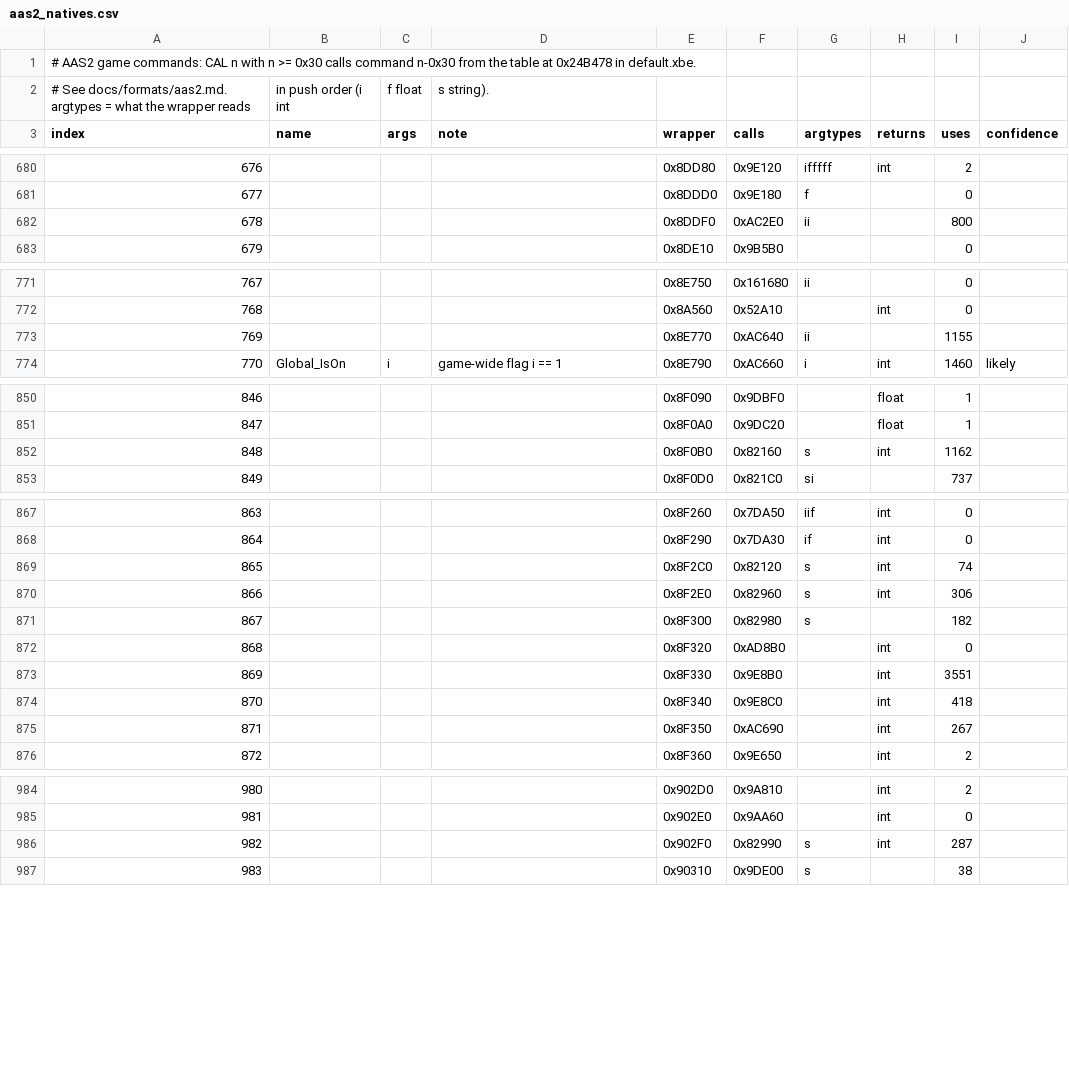
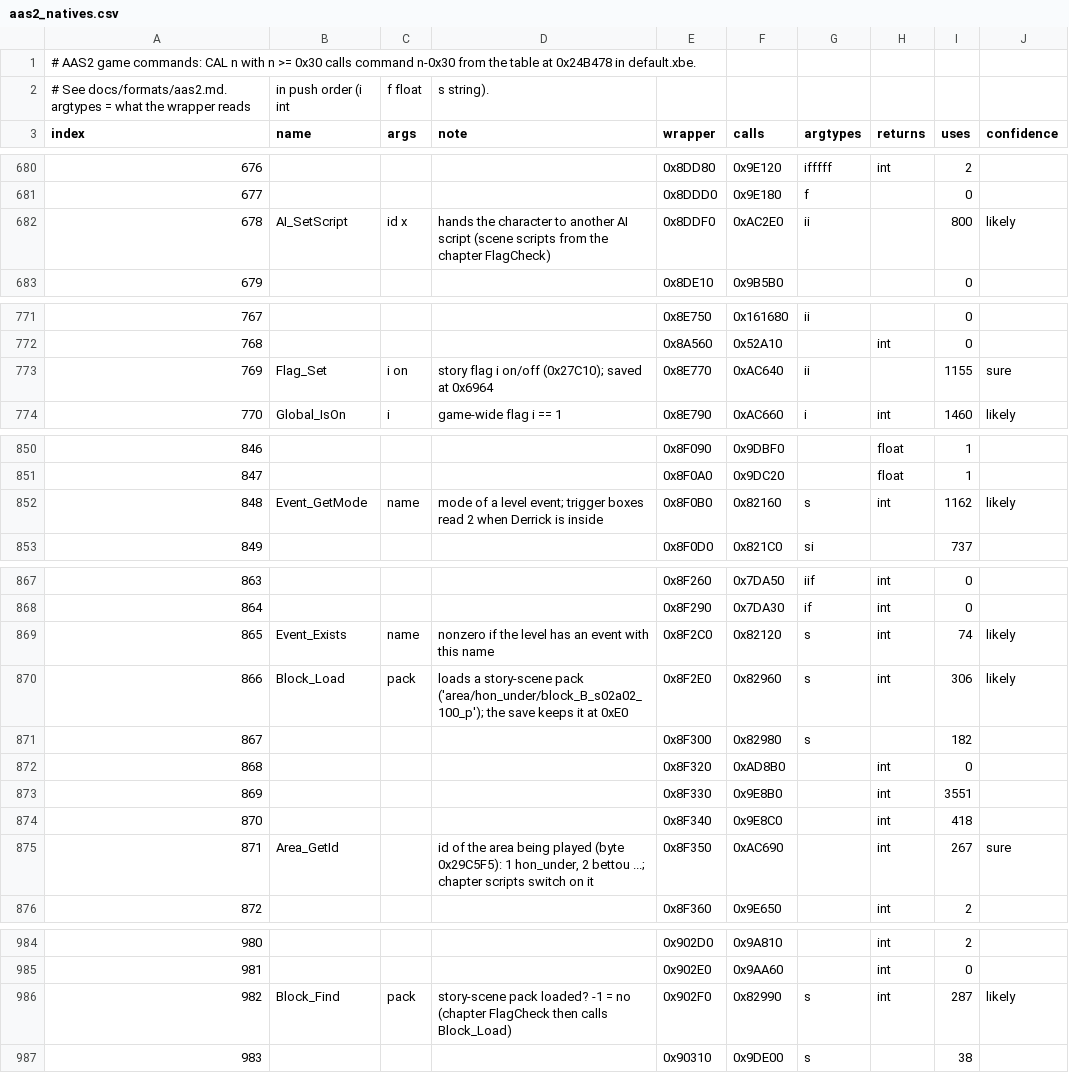
Before and after one commit to IQDropper/Breakdown-Recompilation, a CSV file: config/aas2_natives.csv, drawn as a sheet; only a part is shown, gaps mark what is left out; the diff covers the shown part only.

```diff
--- a/config/aas2_natives.csv
+++ b/config/aas2_natives.csv
@@ -681,3 +681,3 @@ index,name,args,note,wrapper,calls,argtypes,returns,uses,confidence
 677,,,,0x8DDD0,0x9E180,f,,0,
-678,,,,0x8DDF0,0xAC2E0,ii,,800,
+678,AI_SetScript,id x,hands the character to another AI script (scene scripts from the chapter FlagCheck),0x8DDF0,0xAC2E0,ii,,800,likely
 679,,,,0x8DE10,0x9B5B0,,,0,
@@ -772,3 +772,3 @@ index,name,args,note,wrapper,calls,argtypes,returns,uses,confidence
 768,,,,0x8A560,0x52A10,,int,0,
-769,,,,0x8E770,0xAC640,ii,,1155,
+769,Flag_Set,i on,story flag i on/off (0x27C10); saved at 0x6964,0x8E770,0xAC640,ii,,1155,sure
 770,Global_IsOn,i,game-wide flag i == 1,0x8E790,0xAC660,i,int,1460,likely
@@ -851,3 +851,3 @@ index,name,args,note,wrapper,calls,argtypes,returns,uses,confidence
 847,,,,0x8F0A0,0x9DC20,,float,1,
-848,,,,0x8F0B0,0x82160,s,int,1162,
+848,Event_GetMode,name,mode of a level event; trigger boxes read 2 when Derrick is inside,0x8F0B0,0x82160,s,int,1162,likely
 849,,,,0x8F0D0,0x821C0,si,,737,
@@ -868,4 +868,4 @@ index,name,args,note,wrapper,calls,argtypes,returns,uses,confidence
 864,,,,0x8F290,0x7DA30,if,int,0,
-865,,,,0x8F2C0,0x82120,s,int,74,
-866,,,,0x8F2E0,0x82960,s,int,306,
+865,Event_Exists,name,nonzero if the level has an event with this name,0x8F2C0,0x82120,s,int,74,likely
+866,Block_Load,pack,loads a story-scene pack ('area/hon_under/block_B_s02a02_100_p'); the save keeps it at 0xE0,0x8F2E0,0x82960,s,int,306,likely
 867,,,,0x8F300,0x82980,s,,182,
@@ -874,3 +874,3 @@ index,name,args,note,wrapper,calls,argtypes,returns,uses,confidence
 870,,,,0x8F340,0x9E8C0,,int,418,
-871,,,,0x8F350,0xAC690,,int,267,
+871,Area_GetId,,"id of the area being played (byte 0x29C5F5): 1 hon_under, 2 bettou ...; chapter scripts switch on it",0x8F350,0xAC690,,int,267,sure
 872,,,,0x8F360,0x9E650,,int,2,
@@ -985,3 +985,3 @@ index,name,args,note,wrapper,calls,argtypes,returns,uses,confidence
 981,,,,0x902E0,0x9AA60,,int,0,
-982,,,,0x902F0,0x82990,s,int,287,
+982,Block_Find,pack,story-scene pack loaded? -1 = no (chapter FlagCheck then calls Block_Load),0x902F0,0x82990,s,int,287,likely
 983,,,,0x90310,0x9DE00,s,,38,
```
Also changed, not shown: 4 edited cells elsewhere in this file, config/function_names.csv, 4 other files.
